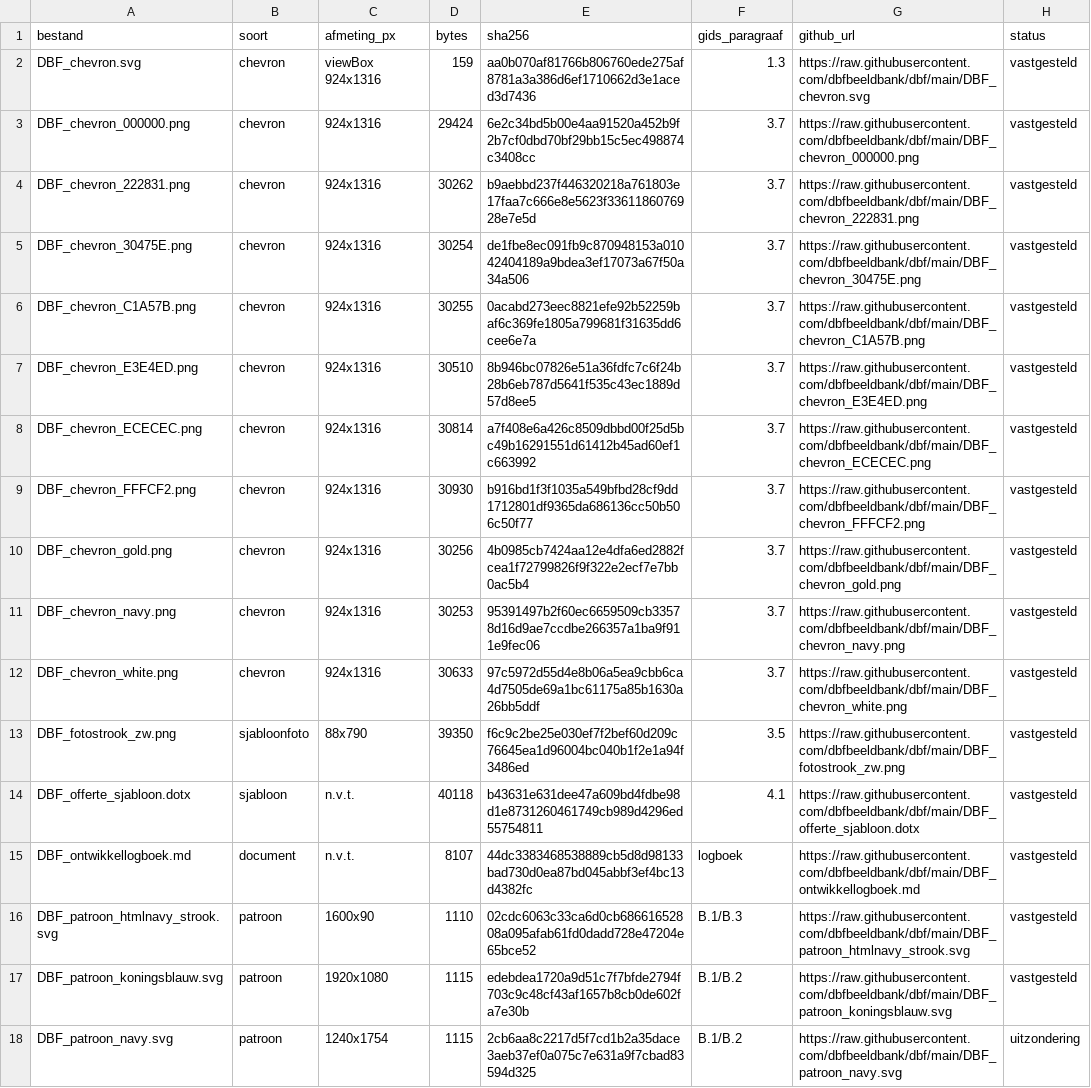
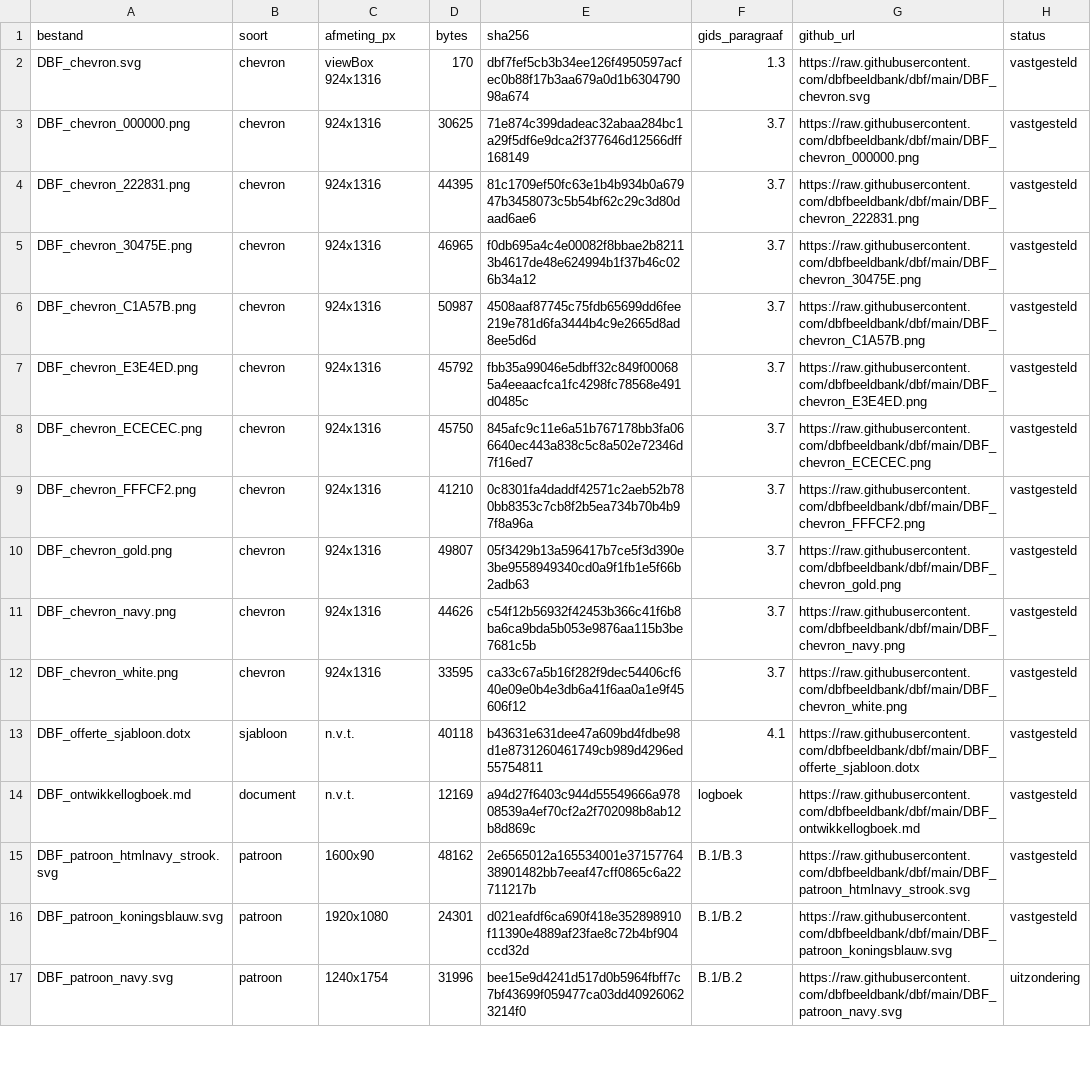
Before and after one commit to dbfbeeldbank/dbf, a CSV file: DBF_assets_manifest.csv, drawn as a sheet; only a part is shown; removed rows and columns are numbered as before the commit, all else as after; the diff covers the shown part only; the diff names each change by its address in the sheet, - before the commit and + after, or states it on an @@ line.

```diff
--- a/DBF_assets_manifest.csv
+++ b/DBF_assets_manifest.csv
-D2 (bytes): 159
+D2 (bytes): 170
-E2 (sha256): aa0b070af81766b806760ede275af8781a3a386d6ef1710662d3e1aced3d7436
+E2 (sha256): dbf7fef5cb3b34ee126f4950597acfec0b88f17b3aa679a0d1b630479098a674
-D3 (bytes): 29424
+D3 (bytes): 30625
-E3 (sha256): 6e2c34bd5b00e4aa91520a452b9f2b7cf0dbd70bf29bb15c5ec498874c3408cc
+E3 (sha256): 71e874c399dadeac32abaa284bc1a29f5df6e9dca2f377646d12566dff168149
-D4 (bytes): 30262
+D4 (bytes): 44395
-E4 (sha256): b9aebbd237f446320218a761803e17faa7c666e8e5623f3361186076928e7e5d
+E4 (sha256): 81c1709ef50fc63e1b4b934b0a67947b3458073c5b54bf62c29c3d80daad6ae6
-D5 (bytes): 30254
+D5 (bytes): 46965
-E5 (sha256): de1fbe8ec091fb9c870948153a01042404189a9bdea3ef17073a67f50a34a506
+E5 (sha256): f0db695a4c4e00082f8bbae2b82113b4617de48e624994b1f37b46c026b34a12
-D6 (bytes): 30255
+D6 (bytes): 50987
-E6 (sha256): 0acabd273eec8821efe92b52259baf6c369fe1805a799681f31635dd6cee6e7a
+E6 (sha256): 4508aaf87745c75fdb65699dd6fee219e781d6fa3444b4c9e2665d8ad8ee5d6d
-D7 (bytes): 30510
+D7 (bytes): 45792
-E7 (sha256): 8b946bc07826e51a36fdfc7c6f24b28b6eb787d5641f535c43ec1889d57d8ee5
+E7 (sha256): fbb35a99046e5dbff32c849f000685a4eeaacfca1fc4298fc78568e491d0485c
-D8 (bytes): 30814
+D8 (bytes): 45750
-E8 (sha256): a7f408e6a426c8509dbbd00f25d5bc49b16291551d61412b45ad60ef1c663992
+E8 (sha256): 845afc9c11e6a51b767178bb3fa066640ec443a838c5c8a502e72346d7f16ed7
-D9 (bytes): 30930
+D9 (bytes): 41210
-E9 (sha256): b916bd1f3f1035a549bfbd28cf9dd1712801df9365da686136cc50b506c50f77
+E9 (sha256): 0c8301fa4daddf42571c2aeb52b780bb8353c7cb8f2b5ea734b70b4b97f8a96a
-D10 (bytes): 30256
+D10 (bytes): 49807
-E10 (sha256): 4b0985cb7424aa12e4dfa6ed2882fcea1f72799826f9f322e2ecf7e7bb0ac5b4
+E10 (sha256): 05f3429b13a596417b7ce5f3d390e3be9558949340cd0a9f1fb1e5f66b2adb63
-D11 (bytes): 30253
+D11 (bytes): 44626
-E11 (sha256): 95391497b2f60ec6659509cb33578d16d9ae7ccdbe266357a1ba9f911e9fec06
+E11 (sha256): c54f12b56932f42453b366c41f6b8ba6ca9bda5b053e9876aa115b3be7681c5b
-D12 (bytes): 30633
+D12 (bytes): 33595
-E12 (sha256): 97c5972d55d4e8b06a5ea9cbb6ca4d7505de69a1bc61175a85b1630a26bb5ddf
+E12 (sha256): ca33c67a5b16f282f9dec54406cf640e09e0b4e3db6a41f6aa0a1e9f45606f12
-row 13: DBF_fotostrook_zw.png | sjabloonfoto | 88x790 | 39350 | f6c9c2be25e030ef7f2bef60d209c76645ea1d96004bc040b1f2e1a94f3486ed | 3.5 | https://raw.githubusercontent.com/dbfbeeldbank/dbf/main/DBF_fotostrook_zw.png | vastgesteld
-D14 (bytes): 8107
+D14 (bytes): 12169
-E14 (sha256): 44dc3383468538889cb5d8d98133bad730d0ea87bd045abbf3ef4bc13d4382fc
+E14 (sha256): a94d27f6403c944d55549666a97808539a4ef70cf2a2f702098b8ab12b8d869c
-D15 (bytes): 1110
+D15 (bytes): 48162
-E15 (sha256): 02cdc6063c33ca6d0cb68661652808a095afab61fd0dadd728e47204e65bce52
+E15 (sha256): 2e6565012a165534001e3715776438901482bb7eeaf47cff0865c6a22711217b
-D16 (bytes): 1115
+D16 (bytes): 24301
-E16 (sha256): edebdea1720a9d51c7f7bfde2794f703c9c48cf43af1657b8cb0de602fa7e30b
+E16 (sha256): d021eafdf6ca690f418e352898910f11390e4889af23fae8c72b4bf904ccd32d
-D17 (bytes): 1115
+D17 (bytes): 31996
-E17 (sha256): 2cb6aa8c2217d5f7cd1b2a35dace3aeb37ef0a075c7e631a9f7cbad83594d325
+E17 (sha256): bee15e9d4241d517d0b5964fbff7c7bf43699f059477ca03dd409260623214f0
```
Also changed, not shown: 8 added rows, 1 removed row and 12 edited cells elsewhere in this file, 29 other files.
